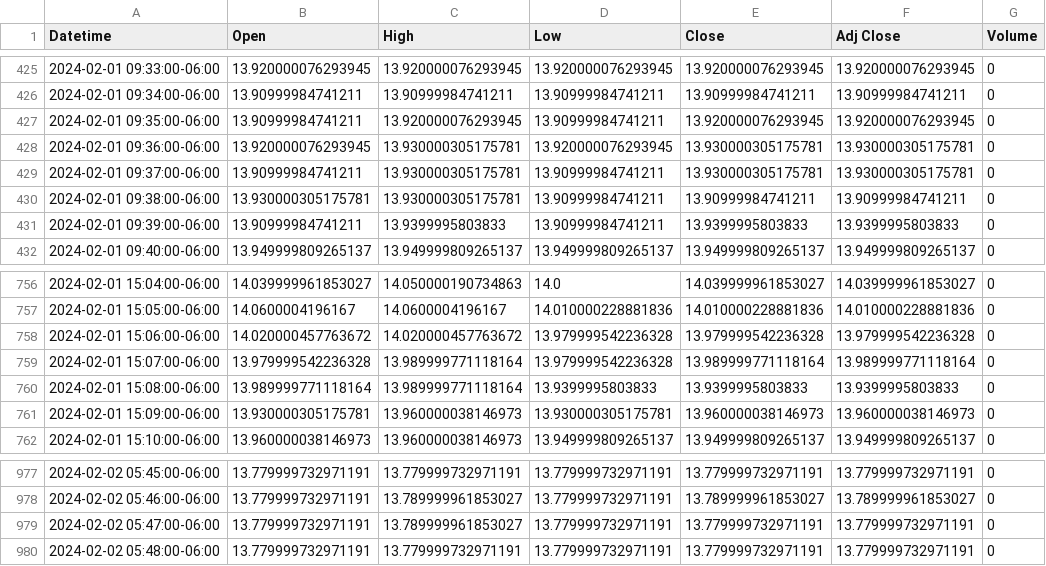
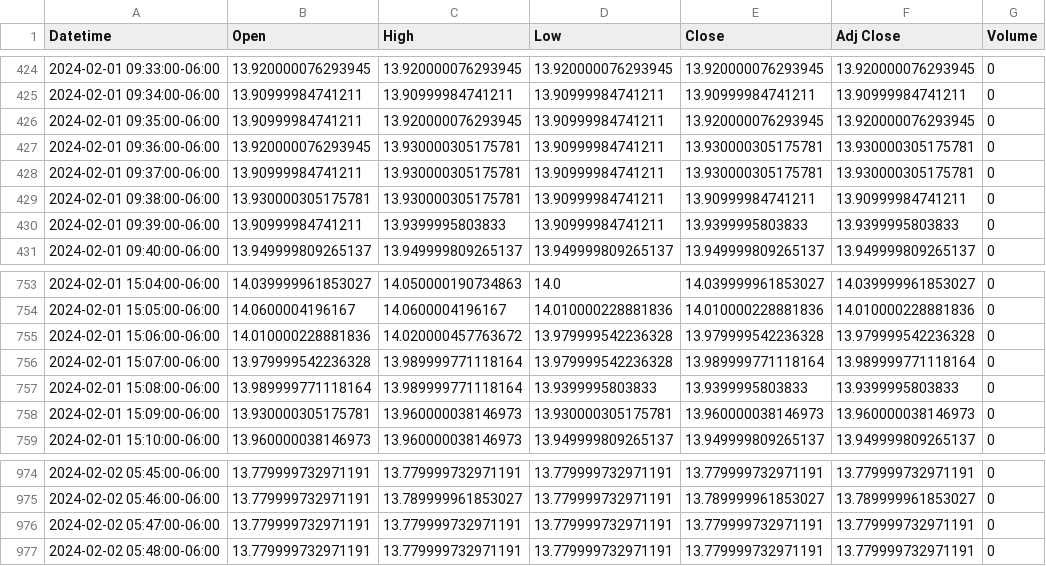
Before and after one commit to patorn/invest-data, a CSV file: data/vix_1m.csv, drawn as a sheet; only a part is shown, gaps mark what is left out; the diff covers the shown part only.

```diff
--- a/data/vix_1m.csv
+++ b/data/vix_1m.csv
@@ -427,3 +426,3 @@ Datetime,Open,High,Low,Close,Adj Close,Volume
 2024-02-01 09:35:00-06:00,13.90999984741211,13.920000076293945,13.90999984741211,13.920000076293945,13.920000076293945,0
-2024-02-01 09:36:00-06:00,13.920000076293945,13.930000305175781,13.920000076293945,13.930000305175781,13.930000305175781,0
+2024-02-01 09:36:00-06:00,13.920000076293945,13.930000305175781,13.90999984741211,13.930000305175781,13.930000305175781,0
 2024-02-01 09:37:00-06:00,13.90999984741211,13.930000305175781,13.90999984741211,13.930000305175781,13.930000305175781,0
@@ -757,3 +754,3 @@ Datetime,Open,High,Low,Close,Adj Close,Volume
 2024-02-01 15:05:00-06:00,14.0600004196167,14.0600004196167,14.010000228881836,14.010000228881836,14.010000228881836,0
-2024-02-01 15:06:00-06:00,14.020000457763672,14.020000457763672,13.979999542236328,13.979999542236328,13.979999542236328,0
+2024-02-01 15:06:00-06:00,14.010000228881836,14.020000457763672,13.979999542236328,13.979999542236328,13.979999542236328,0
 2024-02-01 15:07:00-06:00,13.979999542236328,13.989999771118164,13.979999542236328,13.989999771118164,13.989999771118164,0
@@ -978,3 +975,3 @@ Datetime,Open,High,Low,Close,Adj Close,Volume
 2024-02-02 05:46:00-06:00,13.779999732971191,13.789999961853027,13.779999732971191,13.789999961853027,13.789999961853027,0
-2024-02-02 05:47:00-06:00,13.779999732971191,13.789999961853027,13.779999732971191,13.779999732971191,13.779999732971191,0
+2024-02-02 05:47:00-06:00,13.779999732971191,13.779999732971191,13.779999732971191,13.779999732971191,13.779999732971191,0
 2024-02-02 05:48:00-06:00,13.779999732971191,13.779999732971191,13.779999732971191,13.779999732971191,13.779999732971191,0
```
Also changed, not shown: 3 removed rows and 19 edited cells elsewhere in this file, data/vvix_1m.csv.
